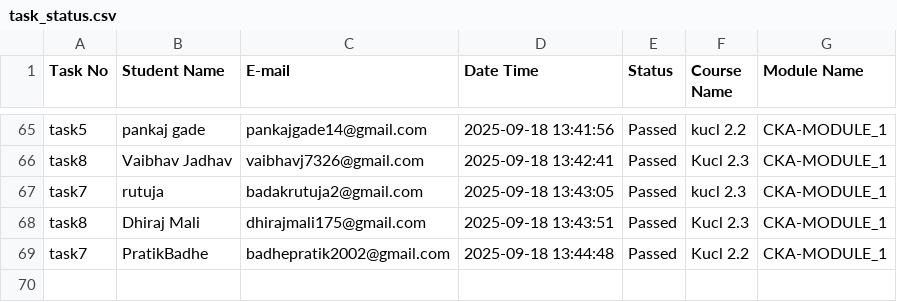
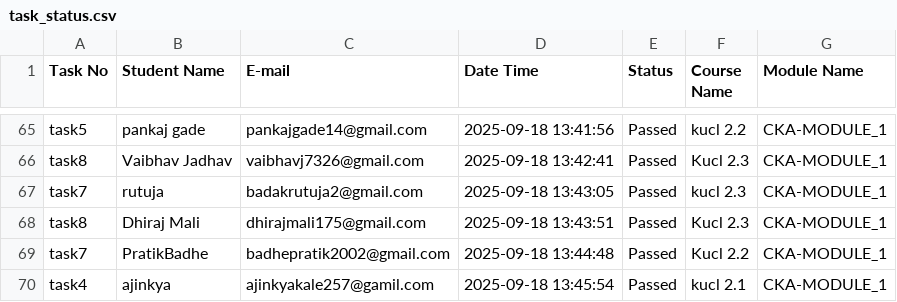
Before and after one commit to abhay-dandge/task-submission-records, a CSV file: task_status.csv, drawn as a sheet; only a part is shown, gaps mark what is left out; the diff names each change by its address in the sheet, - before the commit and + after, or states it on an @@ line.

Commit message:
Task task4 completed by ajinkya on 2025-09-18 13:45:54

```diff
--- a/task_status.csv
+++ b/task_status.csv
+row 70: task4 | ajinkya | ajinkyakale257@gamil.com | 2025-09-18 13:45:54 | Passed | kucl 2.1 | CKA-MODULE_1
```
